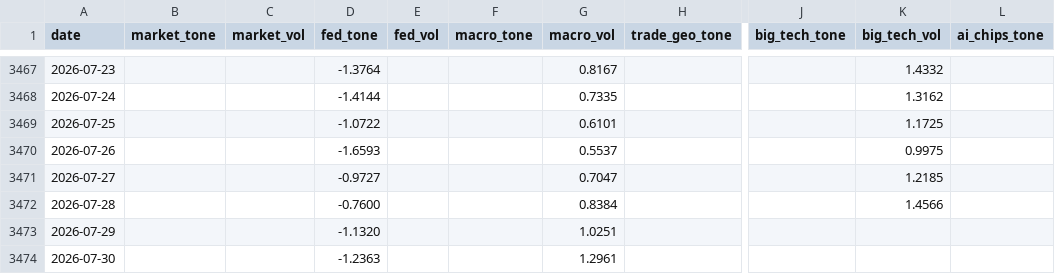
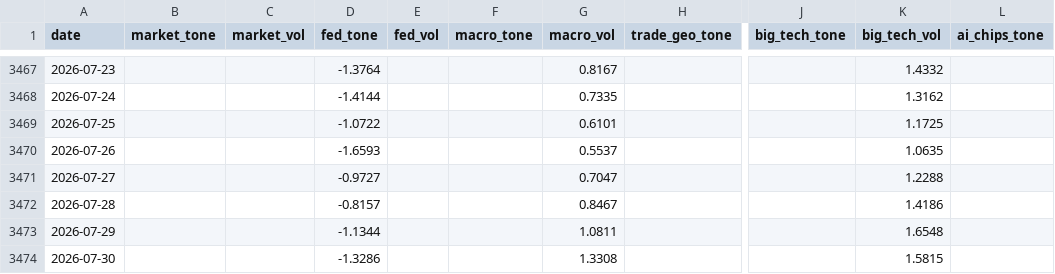
Before and after one commit to therbn12/nas100-data-relay, a CSV file: data/gdelt_daily.csv, drawn as a sheet; only a part is shown, gaps mark what is left out; the diff names each change by its address in the sheet, - before the commit and + after, or states it on an @@ line.

Commit message:
data refresh 2026-07-31T10:44:38Z

```diff
--- a/data/gdelt_daily.csv
+++ b/data/gdelt_daily.csv
-K3470 (big_tech_vol): 0.9975
+K3470 (big_tech_vol): 1.0635
-K3471 (big_tech_vol): 1.2185
+K3471 (big_tech_vol): 1.2288
-D3472 (fed_tone): -0.7600
+D3472 (fed_tone): -0.8157
-G3472 (macro_vol): 0.8384
+G3472 (macro_vol): 0.8467
-K3472 (big_tech_vol): 1.4566
+K3472 (big_tech_vol): 1.4186
-D3473 (fed_tone): -1.1320
+D3473 (fed_tone): -1.1344
-G3473 (macro_vol): 1.0251
+G3473 (macro_vol): 1.0811
-K3473 (big_tech_vol): (empty)
+K3473 (big_tech_vol): 1.6548
-D3474 (fed_tone): -1.2363
+D3474 (fed_tone): -1.3286
-G3474 (macro_vol): 1.2961
+G3474 (macro_vol): 1.3308
-K3474 (big_tech_vol): (empty)
+K3474 (big_tech_vol): 1.5815
```
